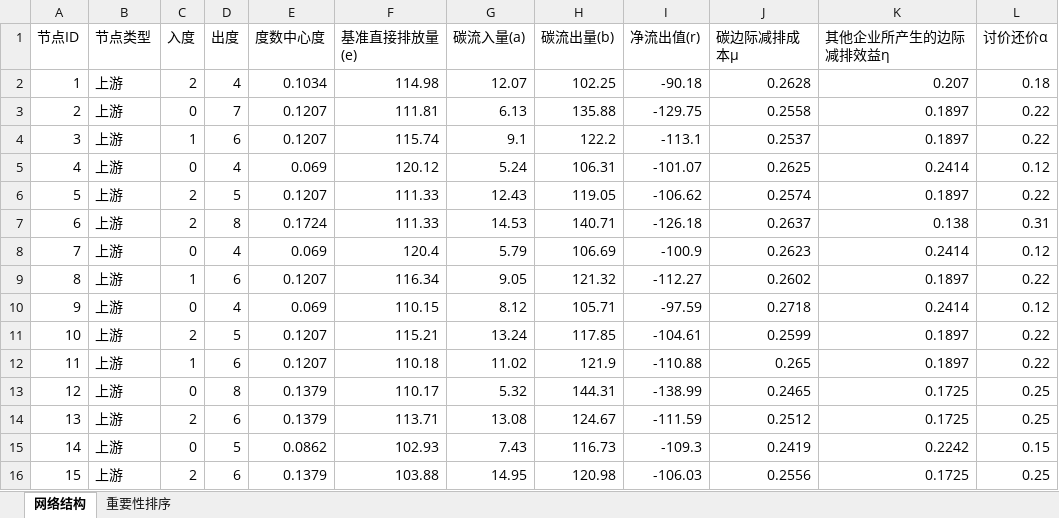
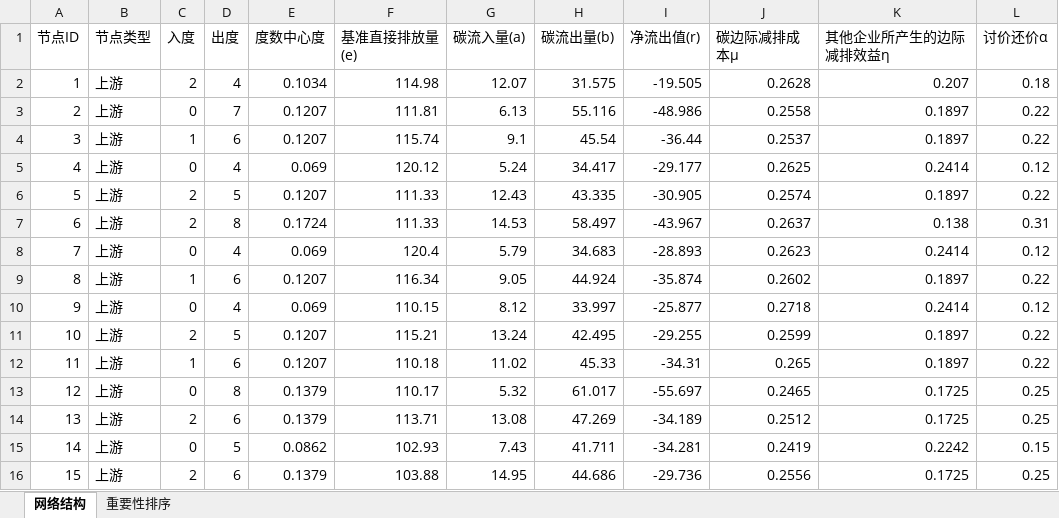
Before and after one commit to qhl520/--model, an Excel workbook: 网络构建及博弈均衡结果.xlsx, sheet 网络结构, drawn as a sheet; only a part is shown; values as stored, in another font and other column widths than the file's, no borders; the diff covers the shown part only; the diff names each change by its address in the sheet, - before the commit and + after, or states it on an @@ line.

```diff
--- a/网络构建及博弈均衡结果.xlsx (sheet 网络结构)
+++ b/网络构建及博弈均衡结果.xlsx (sheet 网络结构)
-H2 (碳流出量(b)): 102.25
+H2 (碳流出量(b)): 31.575
-I2 (净流出值(r)): -90.18
+I2 (净流出值(r)): -19.505
-H3 (碳流出量(b)): 135.88
+H3 (碳流出量(b)): 55.116
-I3 (净流出值(r)): -129.75
+I3 (净流出值(r)): -48.986
-H4 (碳流出量(b)): 122.2
+H4 (碳流出量(b)): 45.54
-I4 (净流出值(r)): -113.1
+I4 (净流出值(r)): -36.44
-H5 (碳流出量(b)): 106.31
+H5 (碳流出量(b)): 34.417
-I5 (净流出值(r)): -101.07
+I5 (净流出值(r)): -29.177
-H6 (碳流出量(b)): 119.05
+H6 (碳流出量(b)): 43.335
-I6 (净流出值(r)): -106.62
+I6 (净流出值(r)): -30.905
-H7 (碳流出量(b)): 140.71
+H7 (碳流出量(b)): 58.497
-I7 (净流出值(r)): -126.18
+I7 (净流出值(r)): -43.967
-H8 (碳流出量(b)): 106.69
+H8 (碳流出量(b)): 34.683
-I8 (净流出值(r)): -100.9
+I8 (净流出值(r)): -28.893
-H9 (碳流出量(b)): 121.32
+H9 (碳流出量(b)): 44.924
-I9 (净流出值(r)): -112.27
+I9 (净流出值(r)): -35.874
-H10 (碳流出量(b)): 105.71
+H10 (碳流出量(b)): 33.997
-I10 (净流出值(r)): -97.59
+I10 (净流出值(r)): -25.877
-H11 (碳流出量(b)): 117.85
+H11 (碳流出量(b)): 42.495
-I11 (净流出值(r)): -104.61
+I11 (净流出值(r)): -29.255
-H12 (碳流出量(b)): 121.9
+H12 (碳流出量(b)): 45.33
-I12 (净流出值(r)): -110.88
+I12 (净流出值(r)): -34.31
-H13 (碳流出量(b)): 144.31
+H13 (碳流出量(b)): 61.017
-I13 (净流出值(r)): -138.99
+I13 (净流出值(r)): -55.697
-H14 (碳流出量(b)): 124.67
+H14 (碳流出量(b)): 47.269
-I14 (净流出值(r)): -111.59
+I14 (净流出值(r)): -34.189
-H15 (碳流出量(b)): 116.73
+H15 (碳流出量(b)): 41.711
-I15 (净流出值(r)): -109.3
+I15 (净流出值(r)): -34.281
-H16 (碳流出量(b)): 120.98
+H16 (碳流出量(b)): 44.686
-I16 (净流出值(r)): -106.03
+I16 (净流出值(r)): -29.736
```
Also changed, not shown: 31 edited cells elsewhere in this sheet, Case1_全流程结果.xlsx, Case3_全流程结果.xlsx, 3 other files.
